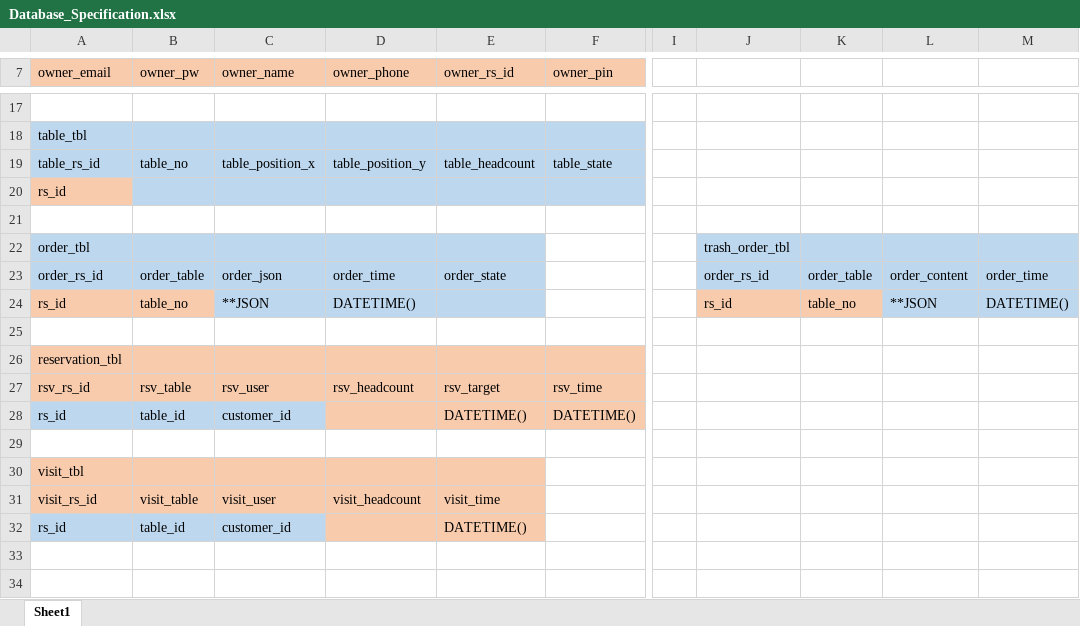
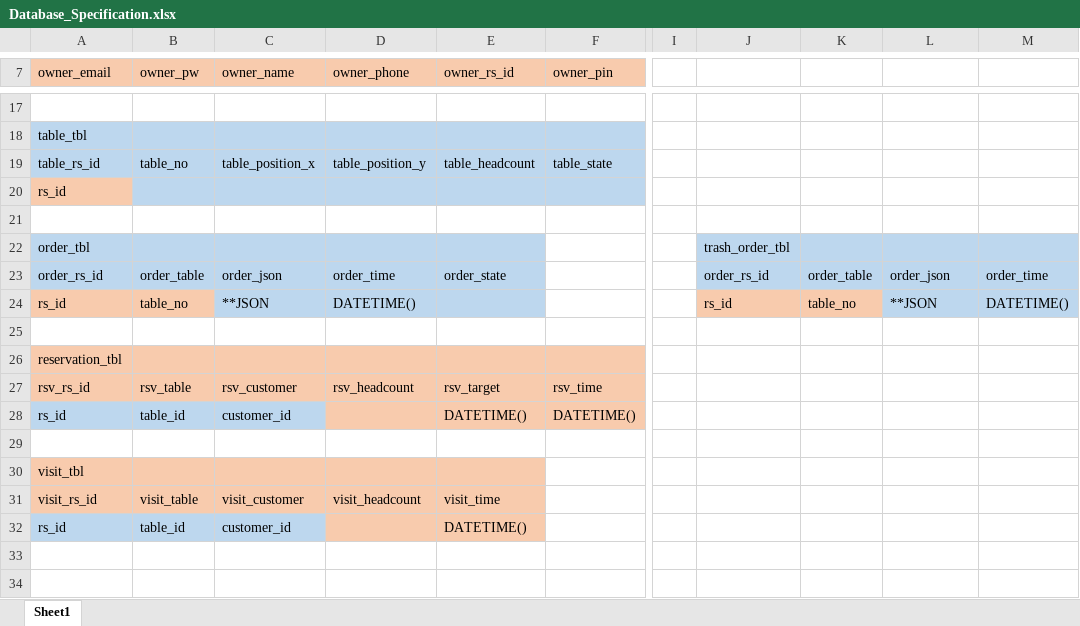
Before and after one commit to kimmincheol-kor/Project_NoBell, an Excel workbook: Documents/Specification/Database_Specification.xlsx, sheet Sheet1, drawn as a sheet; only a part is shown, gaps mark what is left out; values as stored, in another font and other column widths than the file's, no borders; the diff names each change by its address in the sheet, - before the commit and + after, or states it on an @@ line.

Commit message:
Update Database_Specification.xlsx

```diff
--- a/Documents/Specification/Database_Specification.xlsx (sheet Sheet1)
+++ b/Documents/Specification/Database_Specification.xlsx (sheet Sheet1)
-L23: order_content
+L23: order_json
-C27 (owner_name): rsv_user
+C27 (owner_name): rsv_customer
-C31 (owner_name): visit_user
+C31 (owner_name): visit_customer
```
